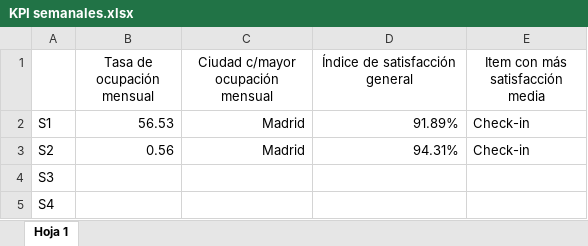
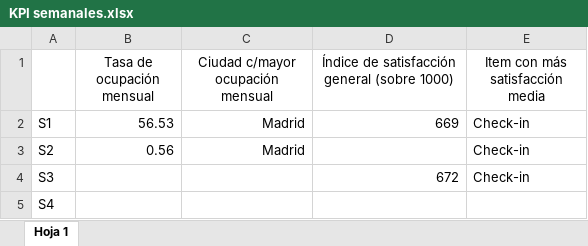
Before and after one commit to MarinaTorba/PersonalDataProrjects, an Excel workbook: Equip_E/Data/KPI semanales.xlsx, sheet Hoja 1, drawn as a sheet; values as stored, in another font and other column widths than the file's, no borders; charts and pictures not drawn; the diff names each change by its address in the sheet, - before the commit and + after, or states it on an @@ line.

Commit message:
actualizacion EDA CX y KPI semanal

```diff
--- a/Equip_E/Data/KPI semanales.xlsx (sheet Hoja 1)
+++ b/Equip_E/Data/KPI semanales.xlsx (sheet Hoja 1)
-D1: Índice de satisfacción general
+D1: Índice de satisfacción general (sobre 1000)
-D2: 91.89%
+D2: 669
-D3: 94.31%
+D3: (empty)
-D4: (empty)
+D4: 672
-E4 (Item con más satisfacción media): (empty)
+E4 (Item con más satisfacción media): Check-in
```
Also changed, not shown: charts or pictures, 2 other files.
